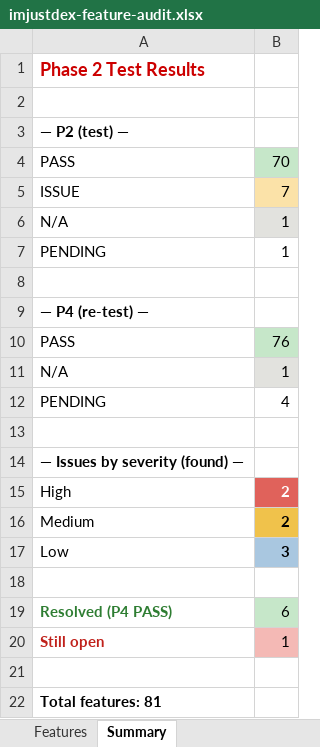
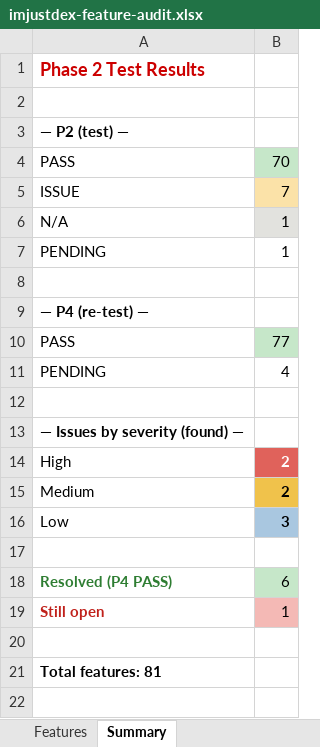
Before and after one commit to tdexterjakes-ops/imjustdex.com, an Excel workbook: audit/imjustdex-feature-audit.xlsx, sheet Summary, drawn as a sheet; values as stored, in another font and other column widths than the file's, no borders; the diff names each change by its address in the sheet, - before the commit and + after, or states it on an @@ line.

```diff
--- a/audit/imjustdex-feature-audit.xlsx (sheet Summary)
+++ b/audit/imjustdex-feature-audit.xlsx (sheet Summary)
-B10: 76
+B10: 77
-row 11: N/A | 1
```
Also changed, not shown: sheet Features, 2 other files.
